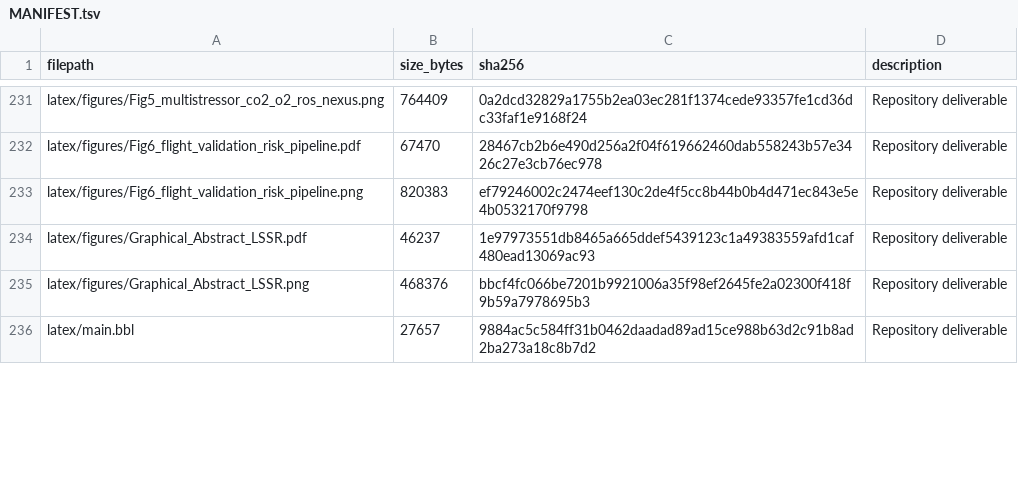
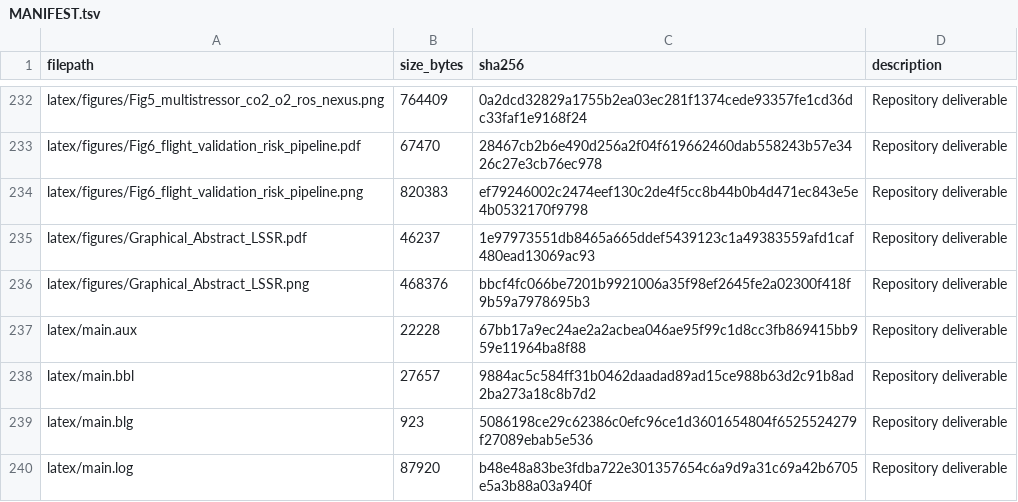
Before and after one commit to dr-richard-barker/NMF_review, a TSV file: MANIFEST.tsv, drawn as a sheet; only a part is shown, gaps mark what is left out; the diff covers the shown part only.

```diff
--- a/MANIFEST.tsv
+++ b/MANIFEST.tsv
@@ -235,2 +236,5 @@ latex/figures/Graphical_Abstract_LSSR.pdf	46237	1e97973551db8465a665ddef5439123c
 latex/figures/Graphical_Abstract_LSSR.png	468376	bbcf4fc066be7201b9921006a35f98ef2645fe2a02300f418f9b59a7978695b3	Repository deliverable
+latex/main.aux	22228	67bb17a9ec24ae2a2acbea046ae95f99c1d8cc3fb869415bb959e11964ba8f88	Repository deliverable
 latex/main.bbl	27657	9884ac5c584ff31b0462daadad89ad15ce988b63d2c91b8ad2ba273a18c8b7d2	Repository deliverable
+latex/main.blg	923	5086198ce29c62386c0efc96ce1d3601654804f6525524279f27089ebab5e536	Repository deliverable
+latex/main.log	87920	b48e48a83be3fdba722e301357654c6a9d9a31c69a42b6705e5a3b88a03a940f	Repository deliverable
```
Also changed, not shown: 2 added rows and 14 edited cells elsewhere in this file, 9 other files.
